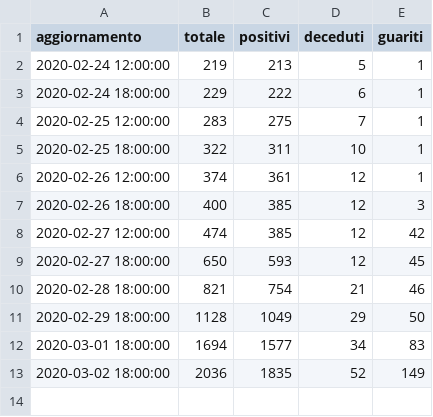
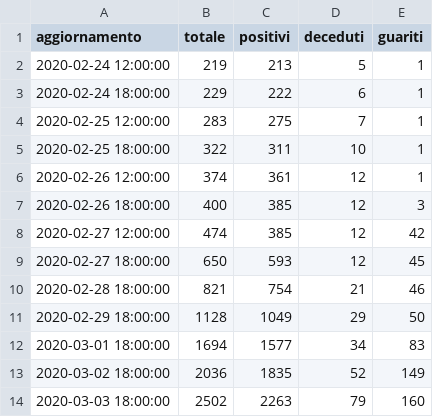
Before and after one commit to giodegas/COVID19Feed2Json, a CSV file: storico/summary.csv, drawn as a sheet; the diff names each change by its address in the sheet, - before the commit and + after, or states it on an @@ line.

```diff
--- a/storico/summary.csv
+++ b/storico/summary.csv
+row 14: 2020-03-03 18:00:00 | 2502 | 2263 | 79 | 160
```
Also changed, not shown: storico/regioni.csv, storico/trattamento.csv.
